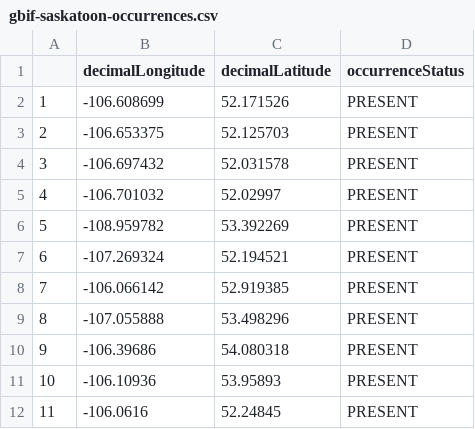
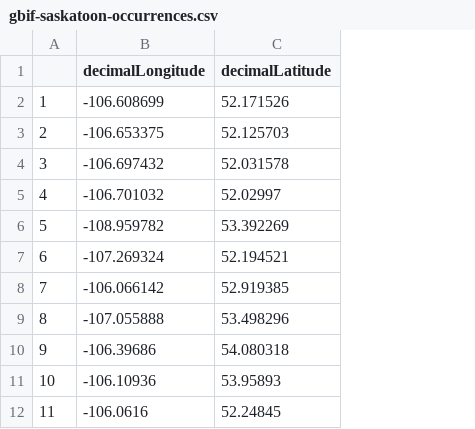
Before and after one commit to CIEE-Living-Data-Project/pilat_2022_LDP-PR_reproducible-project, a CSV file: data/clean/gbif-saskatoon-occurrences.csv, drawn as a sheet; only a part is shown; the diff names each change by its address in the sheet, - before the commit and + after, or states it on an @@ line.

```diff
--- a/data/clean/gbif-saskatoon-occurrences.csv
+++ b/data/clean/gbif-saskatoon-occurrences.csv
-column D (occurrenceStatus), rows 2-12: all PRESENT
```
Also changed, not shown: 19 other files.
